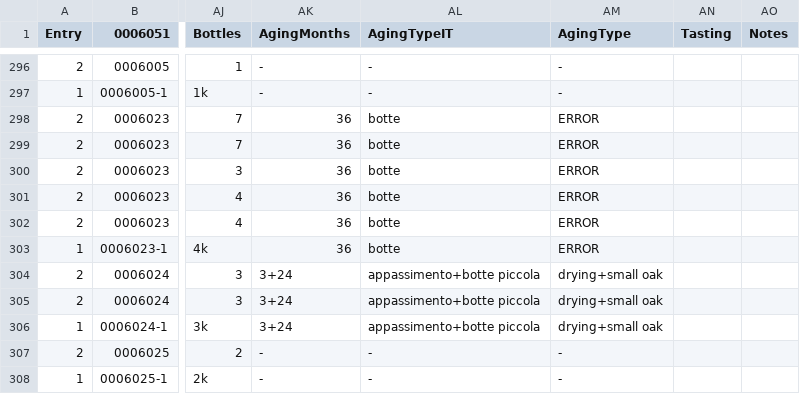
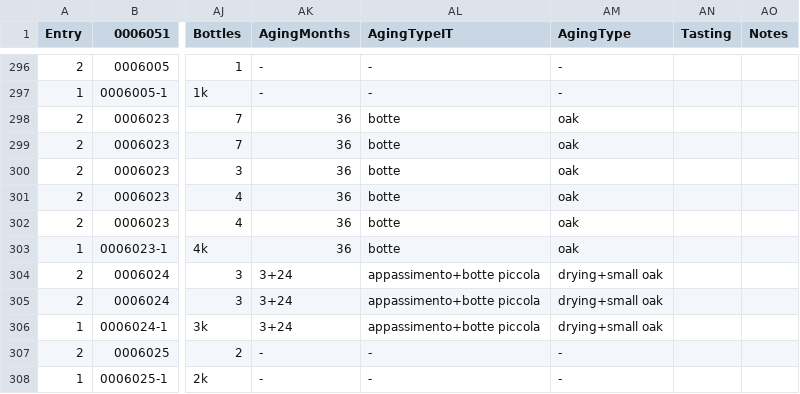
Before and after one commit to d-cmst/agreatwine, a CSV file: csv/umbria.csv, drawn as a sheet; only a part is shown, gaps mark what is left out; the diff names each change by its address in the sheet, - before the commit and + after, or states it on an @@ line.

Commit message:
upd

```diff
--- a/csv/umbria.csv
+++ b/csv/umbria.csv
-AM298:AM303 (AgingType): ERROR
+AM298:AM303 (AgingType): oak
```
